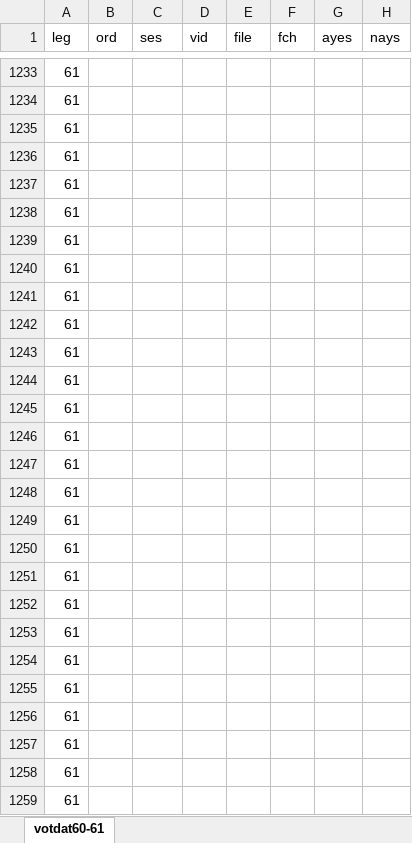
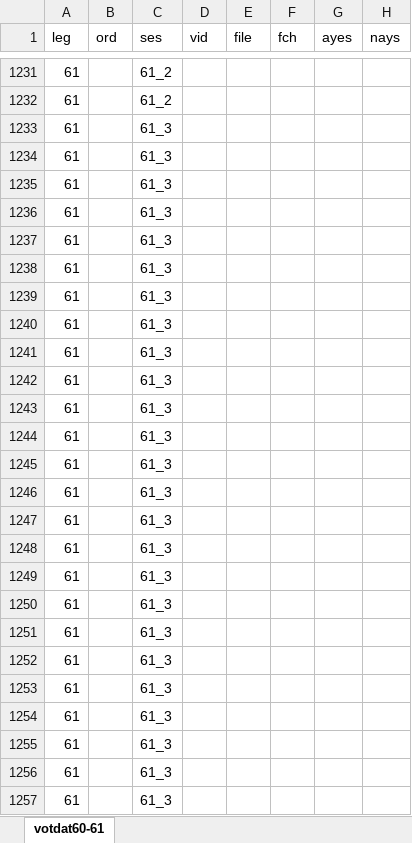
Before and after one commit to emagar/senmex, an Excel workbook: data/votes-for-web/votdat60-61-weldon-match.xlsx, sheet votdat60-61, drawn as a sheet; only a part is shown, gaps mark what is left out; values as stored, in another font and other column widths than the file's, no borders; addresses are those after the commit; the diff covers the shown part only; the diff names each change by its address in the sheet, - before the commit and + after, or states it on an @@ line.

```diff
--- a/data/votes-for-web/votdat60-61-weldon-match.xlsx (sheet votdat60-61)
+++ b/data/votes-for-web/votdat60-61-weldon-match.xlsx (sheet votdat60-61)
-C1231:C1232 (ses): (empty)
+C1231:C1232 (ses): 61_2
-C1233:C1257 (ses): (empty)
+C1233:C1257 (ses): 61_3
```
Also changed, not shown: 2 removed rows and 402 edited cells elsewhere in this sheet, 31 other files.
